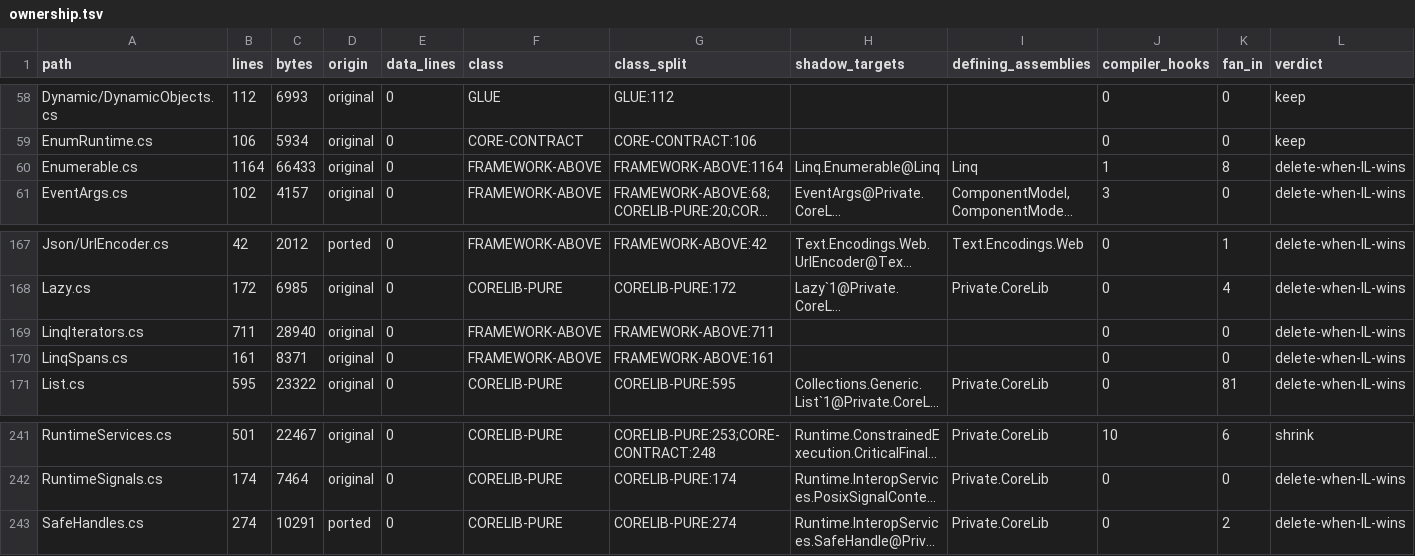
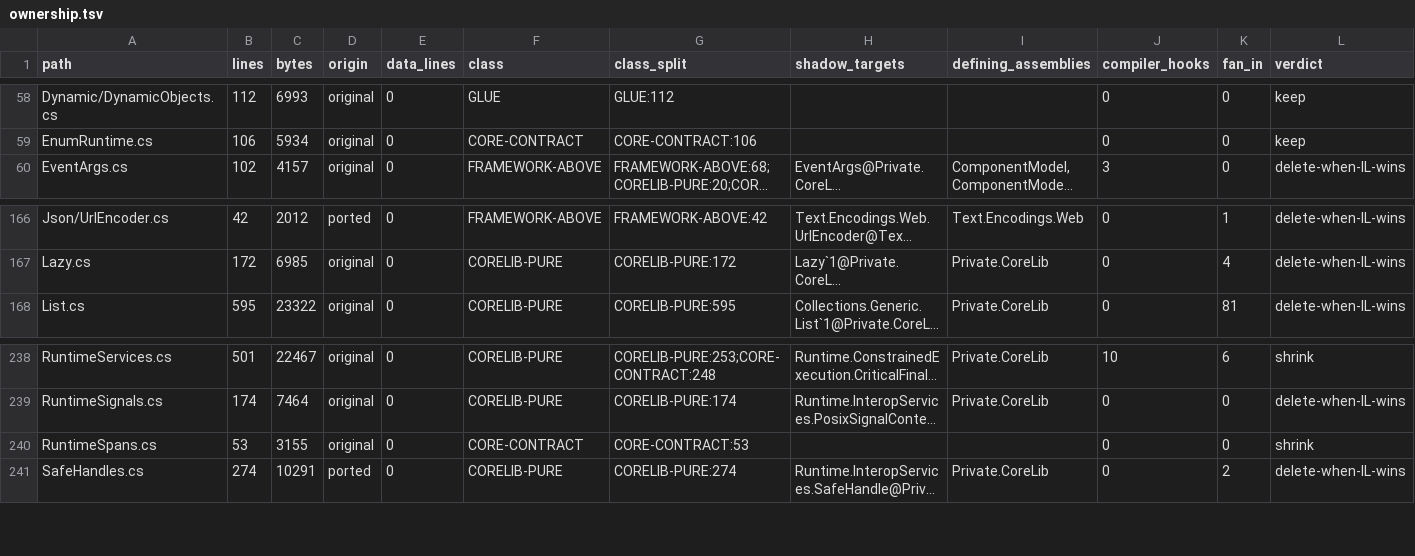
Before and after one commit to jonathanperis/csharpc, a TSV file: tools/il-first/ownership.tsv, drawn as a sheet; only a part is shown, gaps mark what is left out; long unchanged cells end in …; removed rows and columns are numbered as before the commit, all else as after; rows hold the shown columns only; the diff names each change by its address in the sheet, - before the commit and + after, or states it on an @@ line.

Commit message:
System.Linq from the framework's IL: delete the Enumerable shadow (issue 267)
System.Linq is compiled from the shared framework's IL by default (ADR 0023). Deleted: corelib/Enumerable.cs and
LinqIterators.cs (1 875 lines), the Linq part of LinqSpans.cs (what Array.IndexOf and MemoryExtensions.Min/Max use stays as
RuntimeSpans.cs) and csrt_linq_sum_i32.

Compiler fixes the IL route needed, all general:
- System.Numerics.Vector<T> is Vector128<T> (16 bytes, NativeAOT's default size); Vector.IsHardwareAccelerated follows Vector128.
  Construction from a value or a span, Widen, Sum, Indices, CopyTo(Span), Create(ReadOnlySpan), AsVector*, acc += v, Vector<T>.IsSupported.
  The framework's vectorized Sum detects overflow in lane order, which sample 931 records.
- IMinMaxValue<T>.MinValue/MaxValue on primitives.
- Generic virtual / generic interface dispatch erased tuple element names for the candidates but not for the call's type.
- The framework-IL choice counts an extension method name several assemblies of a namespace define for the assembly named like the
  namespace (Select is System.Linq's on IEnumerable<T>).

New samples 1310 (named-tuple type arguments) and 1311 (Vector<T>), tools/il-first/bench/linq_throughput.cs, ADR 0023 row,
size budgets for linq and async on linux-x86_64 (measured 249 112 and 156 848 B).

```diff
--- a/tools/il-first/ownership.tsv
+++ b/tools/il-first/ownership.tsv
-row 60: Enumerable.cs | 1164 | 66433 | original | 0 | FRAMEWORK-ABOVE | FRAMEWORK-ABOVE:1164 | Linq.Enumerable@Linq | Linq | 1 | 8 | delete-when-IL-wins
-row 169: LinqIterators.cs | 711 | 28940 | original | 0 | FRAMEWORK-ABOVE | FRAMEWORK-ABOVE:711 |  |  | 0 | 0 | delete-when-IL-wins
-row 170: LinqSpans.cs | 161 | 8371 | original | 0 | FRAMEWORK-ABOVE | FRAMEWORK-ABOVE:161 |  |  | 0 | 0 | delete-when-IL-wins
+row 240: RuntimeSpans.cs | 53 | 3155 | original | 0 | CORE-CONTRACT | CORE-CONTRACT:53 |  |  | 0 | 0 | shrink
```
Also changed, not shown: 29 other files.
